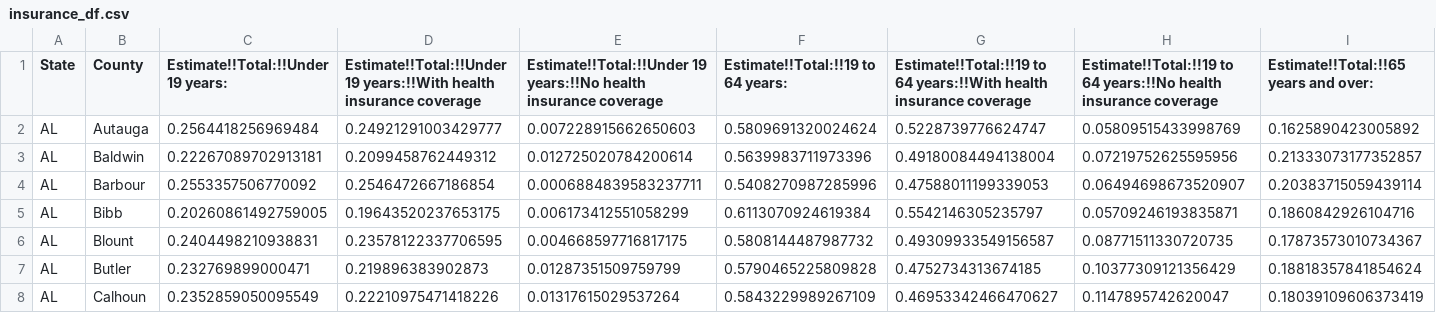
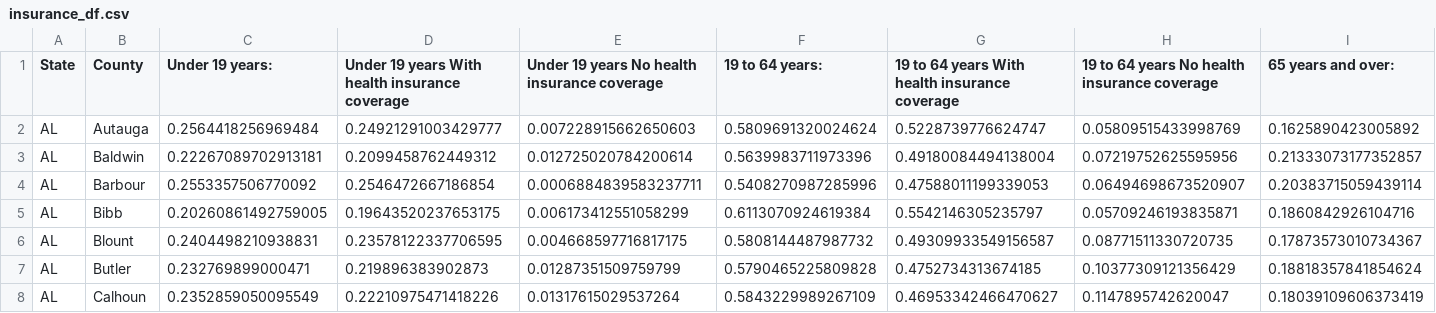
Before and after one commit to doctorsmylie/lead-poisoning, a CSV file: data/cleaned/insurance_df.csv, drawn as a sheet; only a part is shown; the diff covers the shown part only; the diff names each change by its address in the sheet, - before the commit and + after, or states it on an @@ line.

```diff
--- a/data/cleaned/insurance_df.csv
+++ b/data/cleaned/insurance_df.csv
-C1: Estimate!!Total:!!Under 19 years:
+C1: Under 19 years:
-D1: Estimate!!Total:!!Under 19 years:!!With health insurance…
+D1: Under 19 years With health insurance…
-E1: Estimate!!Total:!!Under 19 years:!!No health insurance…
+E1: Under 19 years No health insurance…
-F1: Estimate!!Total:!!19 to 64 years:
+F1: 19 to 64 years:
-G1: Estimate!!Total:!!19 to 64 years:!!With health insurance…
+G1: 19 to 64 years With health insurance…
-H1: Estimate!!Total:!!19 to 64 years:!!No health insurance…
+H1: 19 to 64 years No health insurance…
-I1: Estimate!!Total:!!65 years and over:
+I1: 65 years and over:
```
Also changed, not shown: 2 edited cells elsewhere in this file, data/cleaned/insecurity_df.csv, data/cleaned/parent_df.csv, 7 other files.
